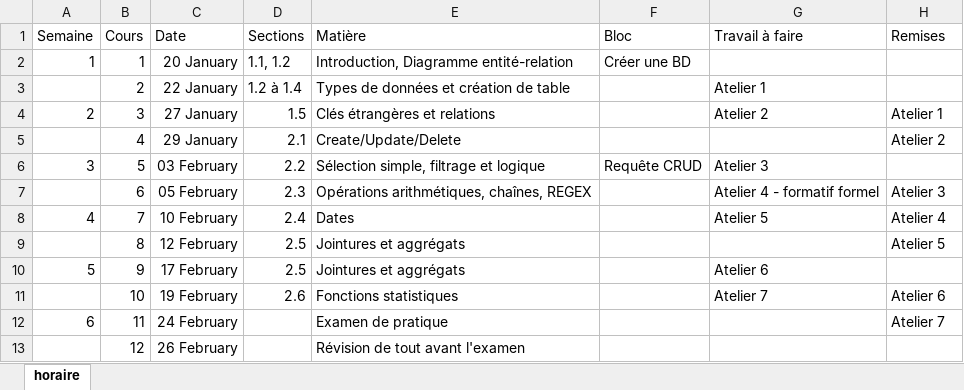
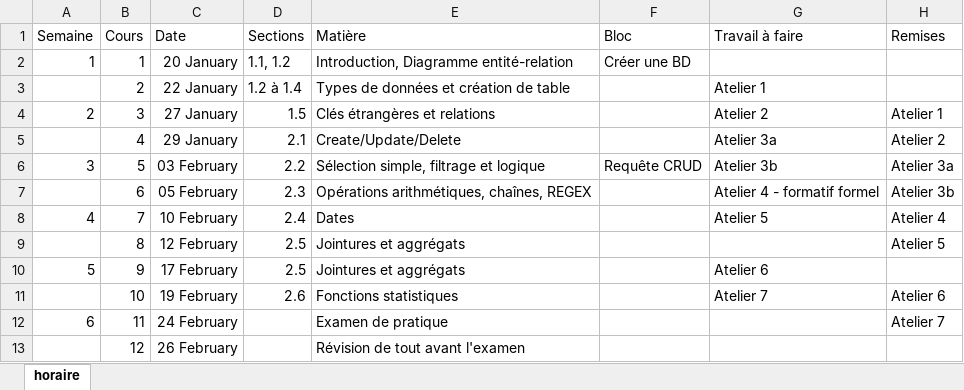
Before and after one commit to TousignantSimon-BD1/TousignantSimon-BD1.github.io, an Excel workbook: template/horaire.xlsx, sheet horaire, drawn as a sheet; only a part is shown; values as stored, in another font and other column widths than the file's, no borders; the diff names each change by its address in the sheet, - before the commit and + after, or states it on an @@ line.

Commit message:
Changement horaire + mermaid Création de ecole3.slq

```diff
--- a/template/horaire.xlsx (sheet horaire)
+++ b/template/horaire.xlsx (sheet horaire)
-G5 (Travail à faire): (empty)
+G5 (Travail à faire): Atelier 3a
-G6 (Travail à faire): Atelier 3
+G6 (Travail à faire): Atelier 3b
-H6 (Remises): (empty)
+H6 (Remises): Atelier 3a
-H7 (Remises): Atelier 3
+H7 (Remises): Atelier 3b
```
Also changed, not shown: 13 other files.
